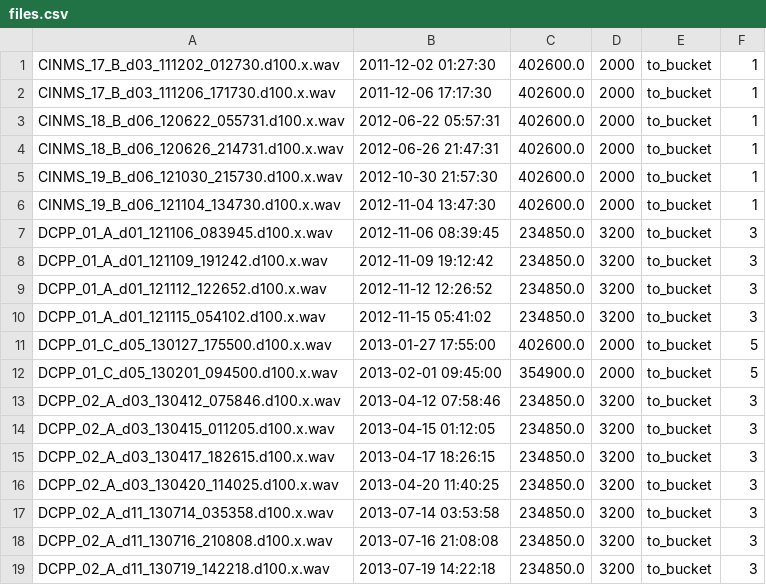
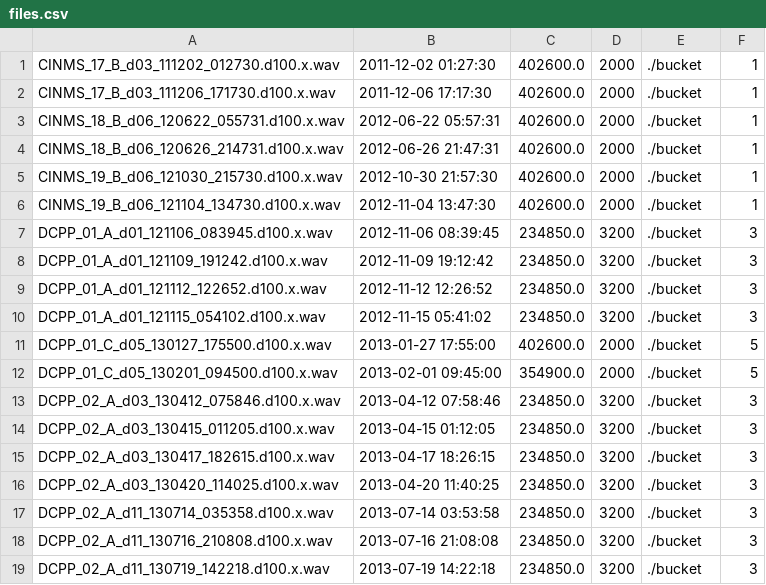
Before and after one commit to CassiaFa/OSADEC, a CSV file: db_files/init_data/files.csv, drawn as a sheet.

Commit message:
Update path files.csv

```diff
--- a/db_files/init_data/files.csv
+++ b/db_files/init_data/files.csv
@@ -1,19 +1,19 @@
-CINMS_17_B_d03_111202_012730.d100.x.wav,2011-12-02 01:27:30,402600.0,2000,to_bucket,1
-CINMS_17_B_d03_111206_171730.d100.x.wav,2011-12-06 17:17:30,402600.0,2000,to_bucket,1
-CINMS_18_B_d06_120622_055731.d100.x.wav,2012-06-22 05:57:31,402600.0,2000,to_bucket,1
-CINMS_18_B_d06_120626_214731.d100.x.wav,2012-06-26 21:47:31,402600.0,2000,to_bucket,1
-CINMS_19_B_d06_121030_215730.d100.x.wav,2012-10-30 21:57:30,402600.0,2000,to_bucket,1
-CINMS_19_B_d06_121104_134730.d100.x.wav,2012-11-04 13:47:30,402600.0,2000,to_bucket,1
-DCPP_01_A_d01_121106_083945.d100.x.wav,2012-11-06 08:39:45,234850.0,3200,to_bucket,3
-DCPP_01_A_d01_121109_191242.d100.x.wav,2012-11-09 19:12:42,234850.0,3200,to_bucket,3
-DCPP_01_A_d01_121112_122652.d100.x.wav,2012-11-12 12:26:52,234850.0,3200,to_bucket,3
-DCPP_01_A_d01_121115_054102.d100.x.wav,2012-11-15 05:41:02,234850.0,3200,to_bucket,3
-DCPP_01_C_d05_130127_175500.d100.x.wav,2013-01-27 17:55:00,402600.0,2000,to_bucket,5
-DCPP_01_C_d05_130201_094500.d100.x.wav,2013-02-01 09:45:00,354900.0,2000,to_bucket,5
-DCPP_02_A_d03_130412_075846.d100.x.wav,2013-04-12 07:58:46,234850.0,3200,to_bucket,3
-DCPP_02_A_d03_130415_011205.d100.x.wav,2013-04-15 01:12:05,234850.0,3200,to_bucket,3
-DCPP_02_A_d03_130417_182615.d100.x.wav,2013-04-17 18:26:15,234850.0,3200,to_bucket,3
-DCPP_02_A_d03_130420_114025.d100.x.wav,2013-04-20 11:40:25,234850.0,3200,to_bucket,3
-DCPP_02_A_d11_130714_035358.d100.x.wav,2013-07-14 03:53:58,234850.0,3200,to_bucket,3
-DCPP_02_A_d11_130716_210808.d100.x.wav,2013-07-16 21:08:08,234850.0,3200,to_bucket,3
-DCPP_02_A_d11_130719_142218.d100.x.wav,2013-07-19 14:22:18,234850.0,3200,to_bucket,3
+CINMS_17_B_d03_111202_012730.d100.x.wav,2011-12-02 01:27:30,402600.0,2000,./bucket,1
+CINMS_17_B_d03_111206_171730.d100.x.wav,2011-12-06 17:17:30,402600.0,2000,./bucket,1
+CINMS_18_B_d06_120622_055731.d100.x.wav,2012-06-22 05:57:31,402600.0,2000,./bucket,1
+CINMS_18_B_d06_120626_214731.d100.x.wav,2012-06-26 21:47:31,402600.0,2000,./bucket,1
+CINMS_19_B_d06_121030_215730.d100.x.wav,2012-10-30 21:57:30,402600.0,2000,./bucket,1
+CINMS_19_B_d06_121104_134730.d100.x.wav,2012-11-04 13:47:30,402600.0,2000,./bucket,1
+DCPP_01_A_d01_121106_083945.d100.x.wav,2012-11-06 08:39:45,234850.0,3200,./bucket,3
+DCPP_01_A_d01_121109_191242.d100.x.wav,2012-11-09 19:12:42,234850.0,3200,./bucket,3
+DCPP_01_A_d01_121112_122652.d100.x.wav,2012-11-12 12:26:52,234850.0,3200,./bucket,3
+DCPP_01_A_d01_121115_054102.d100.x.wav,2012-11-15 05:41:02,234850.0,3200,./bucket,3
+DCPP_01_C_d05_130127_175500.d100.x.wav,2013-01-27 17:55:00,402600.0,2000,./bucket,5
+DCPP_01_C_d05_130201_094500.d100.x.wav,2013-02-01 09:45:00,354900.0,2000,./bucket,5
+DCPP_02_A_d03_130412_075846.d100.x.wav,2013-04-12 07:58:46,234850.0,3200,./bucket,3
+DCPP_02_A_d03_130415_011205.d100.x.wav,2013-04-15 01:12:05,234850.0,3200,./bucket,3
+DCPP_02_A_d03_130417_182615.d100.x.wav,2013-04-17 18:26:15,234850.0,3200,./bucket,3
+DCPP_02_A_d03_130420_114025.d100.x.wav,2013-04-20 11:40:25,234850.0,3200,./bucket,3
+DCPP_02_A_d11_130714_035358.d100.x.wav,2013-07-14 03:53:58,234850.0,3200,./bucket,3
+DCPP_02_A_d11_130716_210808.d100.x.wav,2013-07-16 21:08:08,234850.0,3200,./bucket,3
+DCPP_02_A_d11_130719_142218.d100.x.wav,2013-07-19 14:22:18,234850.0,3200,./bucket,3
```
